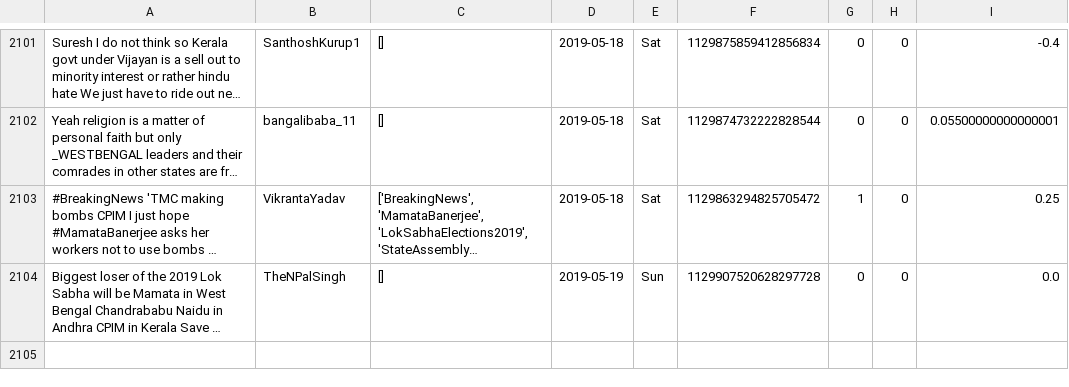
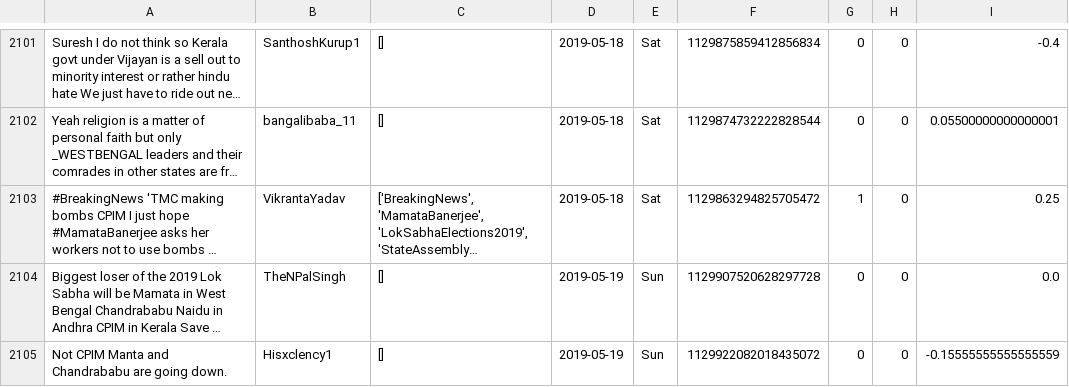
Before and after one commit to itsDevhere/DataRepo, a CSV file: CPIM_cleaned.csv, drawn as a sheet; only a part is shown, gaps mark what is left out; long unchanged cells end in …; the diff names each change by its address in the sheet, - before the commit and + after, or states it on an @@ line.

```diff
--- a/CPIM_cleaned.csv
+++ b/CPIM_cleaned.csv
+row 2105: Not CPIM Manta and Chandrababu are going down. | Hisxclency1 | [] | 2019-05-19 | Sun | 1129922082018435072 | 0 | 0 | -0.15555555555555559
```
Also changed, not shown: RJD_cleaned.csv, Samajwadi_cleaned.csv, 1 other file.
